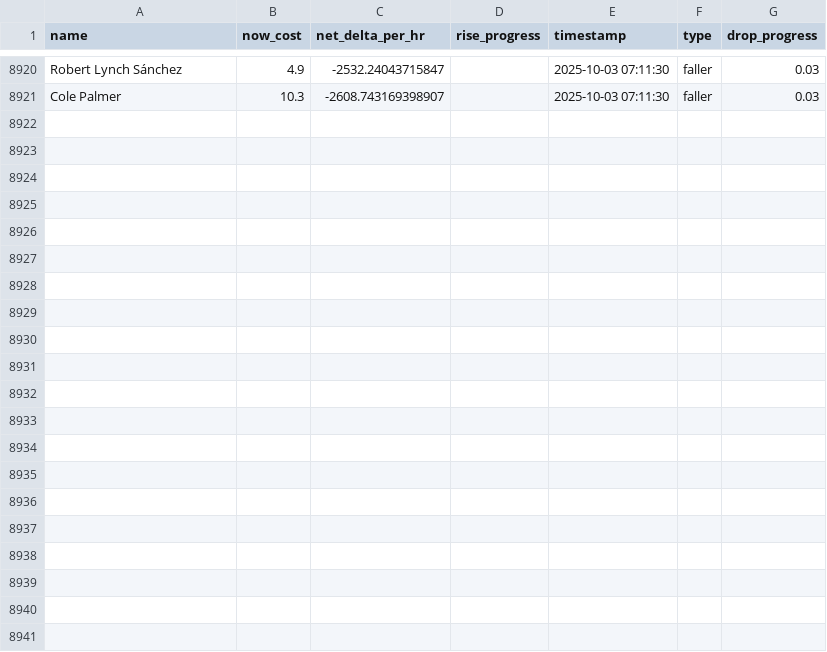
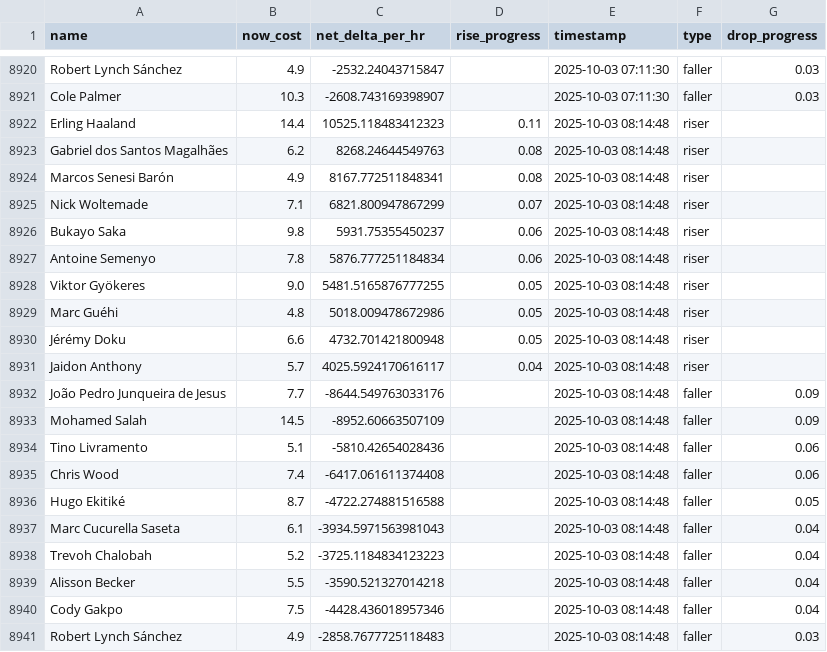
Before and after one commit to muhtasim-maleque/fpl-price-changes, a CSV file: fpl_predictions_log.csv, drawn as a sheet; only a part is shown, gaps mark what is left out; the diff names each change by its address in the sheet, - before the commit and + after, or states it on an @@ line.

```diff
--- a/fpl_predictions_log.csv
+++ b/fpl_predictions_log.csv
+row 8922: Erling Haaland | 14.4 | 10525.118483412323 | 0.11 | 2025-10-03 08:14:48 | riser
+row 8923: Gabriel dos Santos Magalhães | 6.2 | 8268.24644549763 | 0.08 | 2025-10-03 08:14:48 | riser
+row 8924: Marcos Senesi Barón | 4.9 | 8167.772511848341 | 0.08 | 2025-10-03 08:14:48 | riser
+row 8925: Nick Woltemade | 7.1 | 6821.800947867299 | 0.07 | 2025-10-03 08:14:48 | riser
+row 8926: Bukayo Saka | 9.8 | 5931.75355450237 | 0.06 | 2025-10-03 08:14:48 | riser
+row 8927: Antoine Semenyo | 7.8 | 5876.777251184834 | 0.06 | 2025-10-03 08:14:48 | riser
+row 8928: Viktor Gyökeres | 9.0 | 5481.5165876777255 | 0.05 | 2025-10-03 08:14:48 | riser
+row 8929: Marc Guéhi | 4.8 | 5018.009478672986 | 0.05 | 2025-10-03 08:14:48 | riser
+row 8930: Jérémy Doku | 6.6 | 4732.701421800948 | 0.05 | 2025-10-03 08:14:48 | riser
+row 8931: Jaidon Anthony | 5.7 | 4025.5924170616117 | 0.04 | 2025-10-03 08:14:48 | riser
+row 8932: João Pedro Junqueira de Jesus | 7.7 | -8644.549763033176 |  | 2025-10-03 08:14:48 | faller | 0.09
+row 8933: Mohamed Salah | 14.5 | -8952.60663507109 |  | 2025-10-03 08:14:48 | faller | 0.09
+row 8934: Tino Livramento | 5.1 | -5810.42654028436 |  | 2025-10-03 08:14:48 | faller | 0.06
+row 8935: Chris Wood | 7.4 | -6417.061611374408 |  | 2025-10-03 08:14:48 | faller | 0.06
+row 8936: Hugo Ekitiké | 8.7 | -4722.274881516588 |  | 2025-10-03 08:14:48 | faller | 0.05
+row 8937: Marc Cucurella Saseta | 6.1 | -3934.5971563981043 |  | 2025-10-03 08:14:48 | faller | 0.04
+row 8938: Trevoh Chalobah | 5.2 | -3725.1184834123223 |  | 2025-10-03 08:14:48 | faller | 0.04
+row 8939: Alisson Becker | 5.5 | -3590.521327014218 |  | 2025-10-03 08:14:48 | faller | 0.04
+row 8940: Cody Gakpo | 7.5 | -4428.436018957346 |  | 2025-10-03 08:14:48 | faller | 0.04
+row 8941: Robert Lynch Sánchez | 4.9 | -2858.7677725118483 |  | 2025-10-03 08:14:48 | faller | 0.03
```
Also changed, not shown: fpl_summary.csv.
